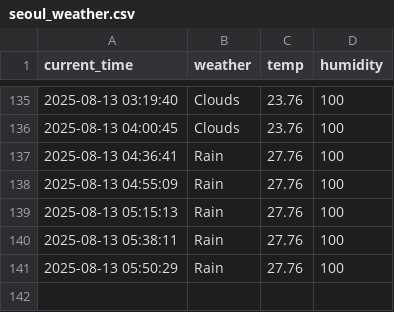
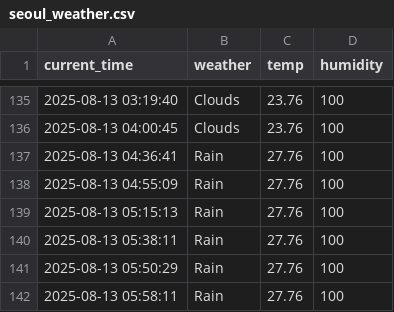
Before and after one commit to Heoboss/weather, a CSV file: seoul_weather.csv, drawn as a sheet; only a part is shown, gaps mark what is left out.

```diff
--- a/seoul_weather.csv
+++ b/seoul_weather.csv
@@ -141 +141,2 @@ current_time,weather,temp,humidity
 2025-08-13 05:50:29,Rain,27.76,100
+2025-08-13 05:58:11,Rain,27.76,100
```
